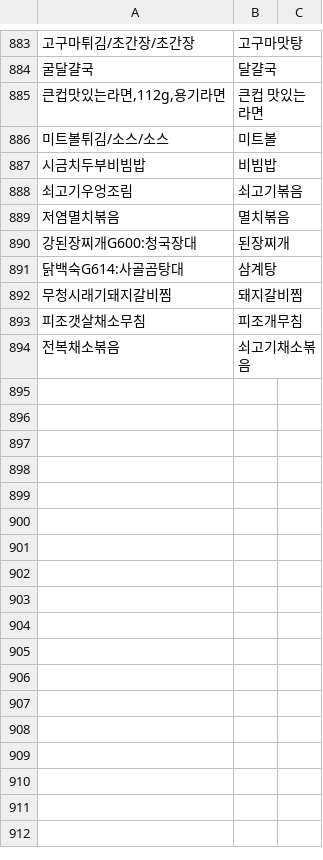
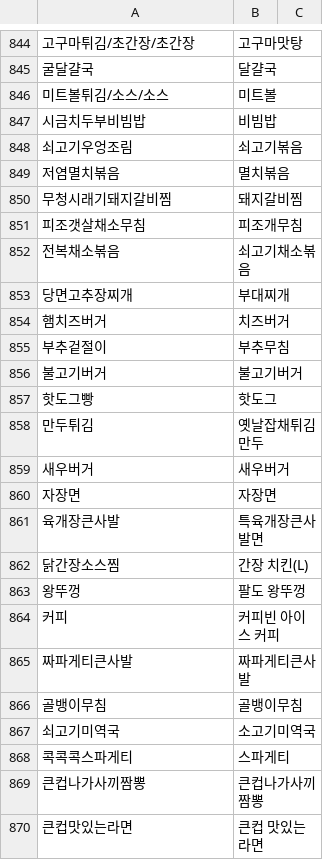
Before and after one commit to Devconf/meal-operations-command-MOC, a CSV file: resources/subname_db_20200621.csv, drawn as a sheet; only a part is shown, gaps mark what is left out; the diff covers the shown part only.

Commit message:
Data refine

```diff
--- a/resources/subname_db_20200621.csv
+++ b/resources/subname_db_20200621.csv
@@ -884,3 +845,2 @@
 굴달걀국,달걀국,
-"큰컵맛있는라면,112g,용기라면",큰컵 맛있는라면,
 미트볼튀김/소스/소스,미트볼,
@@ -889,4 +849,2 @@
 저염멸치볶음,멸치볶음,
-강된장찌개G600:청국장대,된장찌개,
-닭백숙G614:사골곰탕대,삼계탕,
 무청시래기돼지갈비찜,돼지갈비찜,
@@ -894 +852,19 @@
 전복채소볶음,쇠고기채소볶음,
+당면고추장찌개,부대찌개,
+햄치즈버거,치즈버거,
+부추겉절이,부추무침,
+불고기버거,불고기버거,
+핫도그빵,핫도그,
+만두튀김,옛날잡채튀김만두,
+새우버거,새우버거,
+자장면,자장면,
+육개장큰사발,특육개장큰사발면,
+닭간장소스찜,간장 치킨(L),
+왕뚜껑,팔도 왕뚜껑,
+커피,커피빈 아이스 커피,
+짜파게티큰사발,짜파게티큰사발,
+골뱅이무침,골뱅이무침,
+쇠고기미역국,소고기미역국,
+콕콕콕스파게티,스파게티,
+큰컵나가사끼짬뽕,큰컵나가사끼짬뽕,
+큰컵맛있는라면,큰컵 맛있는라면,
```
Also changed, not shown: 2 added rows, 39 removed rows and 41 edited cells elsewhere in this file, 13 other files.
